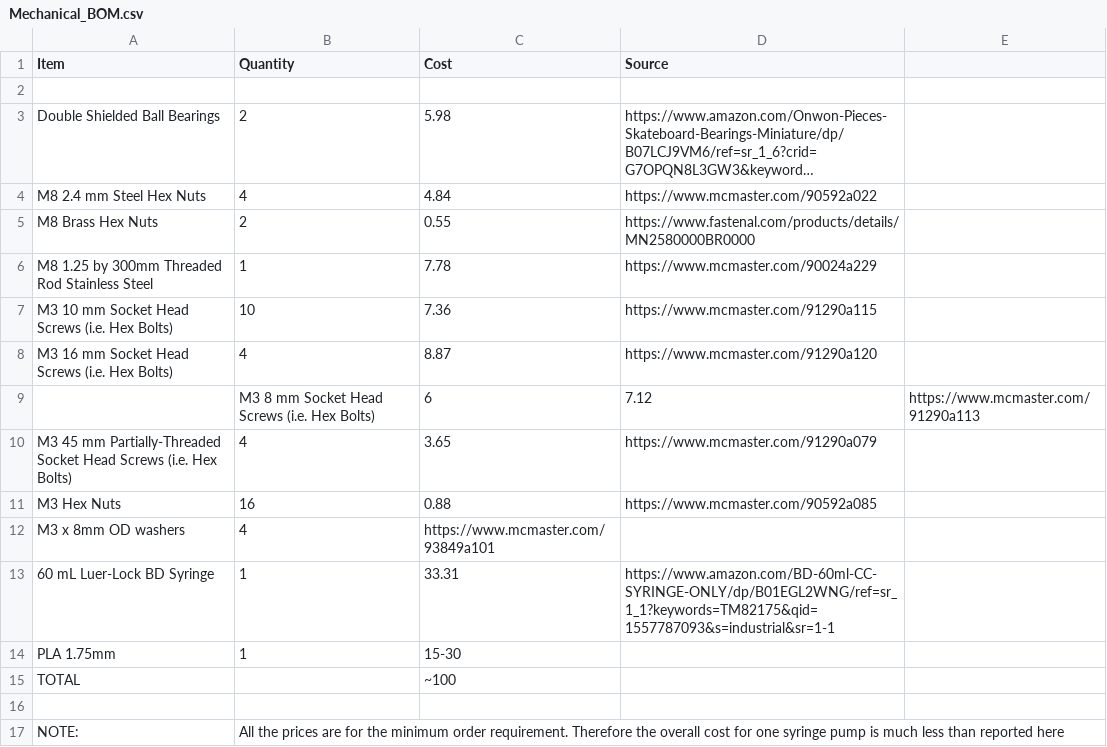
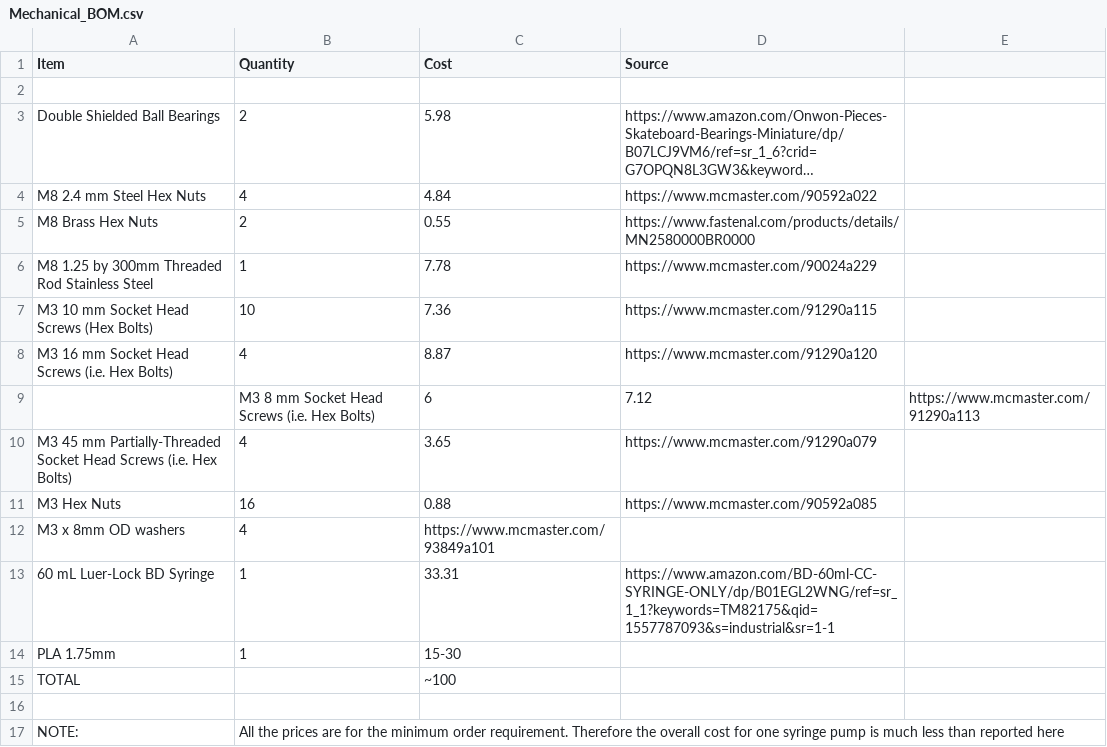
Before and after one commit to FOSH-following-demand/Syringe_Pump, a CSV file: Hardware/Bill_of_Materials/Mechanical_BOM.csv, drawn as a sheet; long unchanged cells end in ….

Commit message:
Update Mechanical_BOM.csv

```diff
--- a/Hardware/Bill_of_Materials/Mechanical_BOM.csv
+++ b/Hardware/Bill_of_Materials/Mechanical_BOM.csv
@@ -6,3 +6,3 @@ M8 Brass Hex Nuts,2,0.55, https://www.fastenal.com/products/details/MN2580000BR0
 M8 1.25 by 300mm Threaded Rod Stainless Steel,1,7.78,https://www.mcmaster.com/90024a229
-M3 10 mm Socket Head Screws (i.e. Hex Bolts),10,7.36,https://www.mcmaster.com/91290a115
+M3 10 mm Socket Head Screws (Hex Bolts),10,7.36,https://www.mcmaster.com/91290a115
 M3 16 mm Socket Head Screws (i.e. Hex Bolts),4,8.87,https://www.mcmaster.com/91290a120
```
